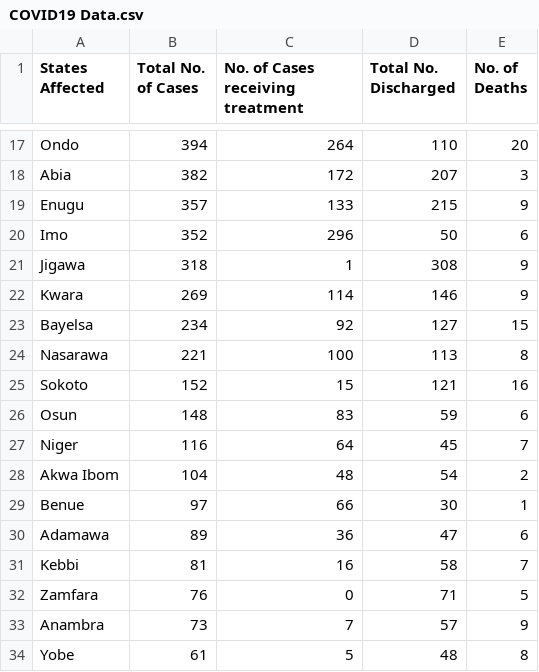
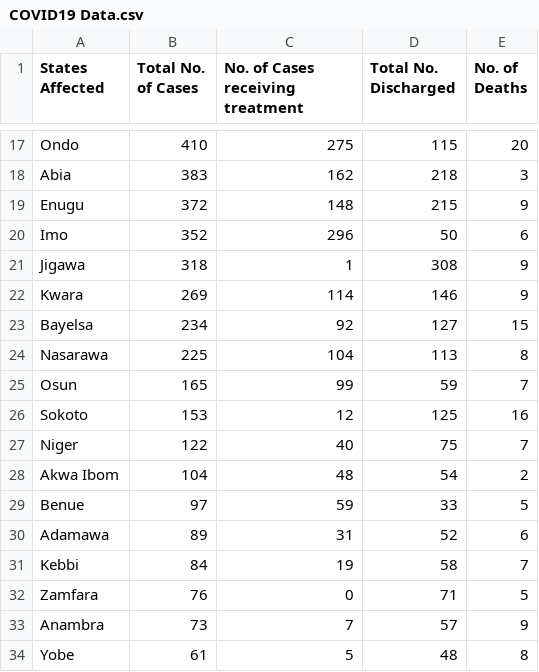
Before and after one commit to DamilolaAjayi/Covid19-NG-Tracker, a CSV file: src/main/resources/COVID19 Data.csv, drawn as a sheet; only a part is shown, gaps mark what is left out; removed rows and columns are numbered as before the commit, all else as after; the diff covers the shown part only; the diff names each change by its address in the sheet, - before the commit and + after, or states it on an @@ line.

```diff
--- a/src/main/resources/COVID19 Data.csv
+++ b/src/main/resources/COVID19 Data.csv
-B17 (Total No. of Cases): 394
+B17 (Total No. of Cases): 410
-C17 (No. of Cases receiving treatment): 264
+C17 (No. of Cases receiving treatment): 275
-D17 (Total No. Discharged): 110
+D17 (Total No. Discharged): 115
-B18 (Total No. of Cases): 382
+B18 (Total No. of Cases): 383
-C18 (No. of Cases receiving treatment): 172
+C18 (No. of Cases receiving treatment): 162
-D18 (Total No. Discharged): 207
+D18 (Total No. Discharged): 218
-B19 (Total No. of Cases): 357
+B19 (Total No. of Cases): 372
-C19 (No. of Cases receiving treatment): 133
+C19 (No. of Cases receiving treatment): 148
-B24 (Total No. of Cases): 221
+B24 (Total No. of Cases): 225
-C24 (No. of Cases receiving treatment): 100
+C24 (No. of Cases receiving treatment): 104
-row 25: Sokoto | 152 | 15 | 121 | 16
-B25 (Total No. of Cases): 148
+B25 (Total No. of Cases): 165
-C25 (No. of Cases receiving treatment): 83
+C25 (No. of Cases receiving treatment): 99
-E25 (No. of Deaths): 6
+E25 (No. of Deaths): 7
+row 26: Sokoto | 153 | 12 | 125 | 16
-B27 (Total No. of Cases): 116
+B27 (Total No. of Cases): 122
-C27 (No. of Cases receiving treatment): 64
+C27 (No. of Cases receiving treatment): 40
-D27 (Total No. Discharged): 45
+D27 (Total No. Discharged): 75
-C29 (No. of Cases receiving treatment): 66
+C29 (No. of Cases receiving treatment): 59
-D29 (Total No. Discharged): 30
+D29 (Total No. Discharged): 33
-E29 (No. of Deaths): 1
+E29 (No. of Deaths): 5
-C30 (No. of Cases receiving treatment): 36
+C30 (No. of Cases receiving treatment): 31
-D30 (Total No. Discharged): 47
+D30 (Total No. Discharged): 52
-B31 (Total No. of Cases): 81
+B31 (Total No. of Cases): 84
-C31 (No. of Cases receiving treatment): 16
+C31 (No. of Cases receiving treatment): 19
```
Also changed, not shown: 1 added row, 1 removed row and 30 edited cells elsewhere in this file.
